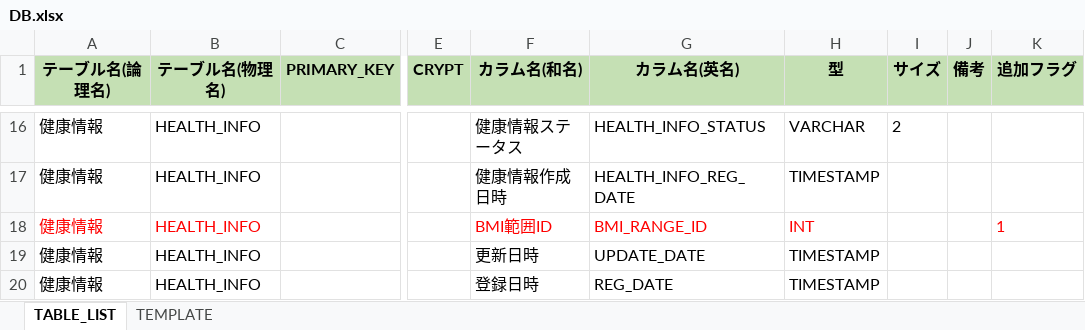
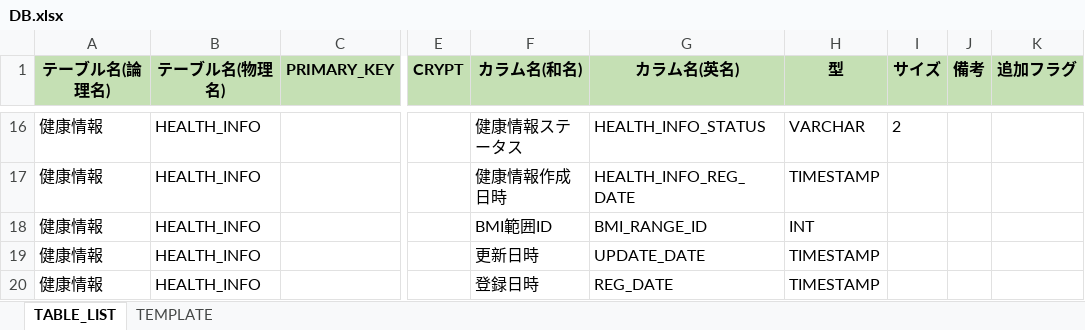
Before and after one commit to kohei-okazaki/work-3g, an Excel workbook: ha-resource/02_db/DB.xlsx, sheet TABLE_LIST, drawn as a sheet; only a part is shown, gaps mark what is left out; values as stored, in another font and other column widths than the file's, no borders; the diff names each change by its address in the sheet, - before the commit and + after, or states it on an @@ line.

```diff
--- a/ha-resource/02_db/DB.xlsx (sheet TABLE_LIST)
+++ b/ha-resource/02_db/DB.xlsx (sheet TABLE_LIST)
-A18:B18 text colour: #FF0000
+A18:B18 text colour: black
-F18:H18 text colour: #FF0000
+F18:H18 text colour: black
-K18 (追加フラグ): 1
+K18 (追加フラグ): (empty)
```
Also changed, not shown: 19 other files.
